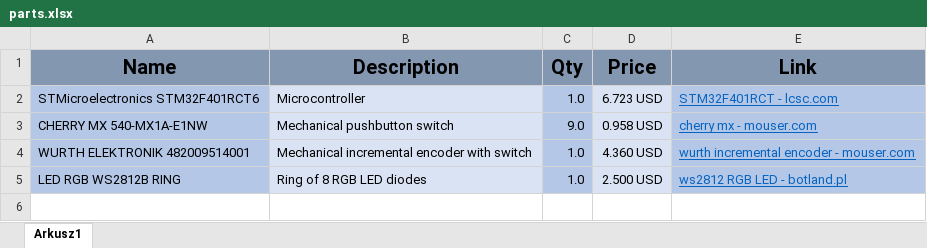
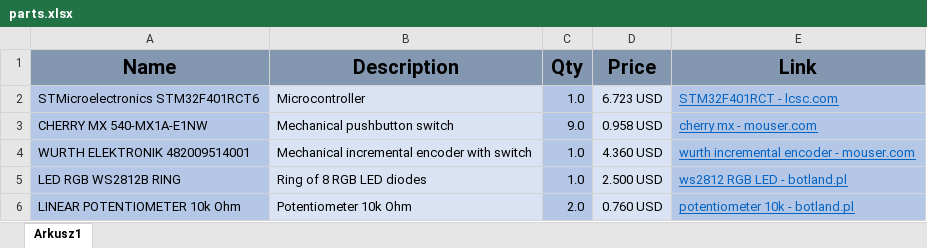
Before and after one commit to lime7git/stream-deck, an Excel workbook: docs/parts.xlsx, sheet Arkusz1, drawn as a sheet; values as stored, in another font and other column widths than the file's, no borders; the diff names each change by its address in the sheet, - before the commit and + after, or states it on an @@ line.

Commit message:
Excel update

```diff
--- a/docs/parts.xlsx (sheet Arkusz1)
+++ b/docs/parts.xlsx (sheet Arkusz1)
+row 6: LINEAR POTENTIOMETER 10k Ohm | Potentiometer 10k Ohm | 2.0 | 0.760 USD | potentiometer 10k - botland.pl
```
Also changed, not shown: 1 other file.
